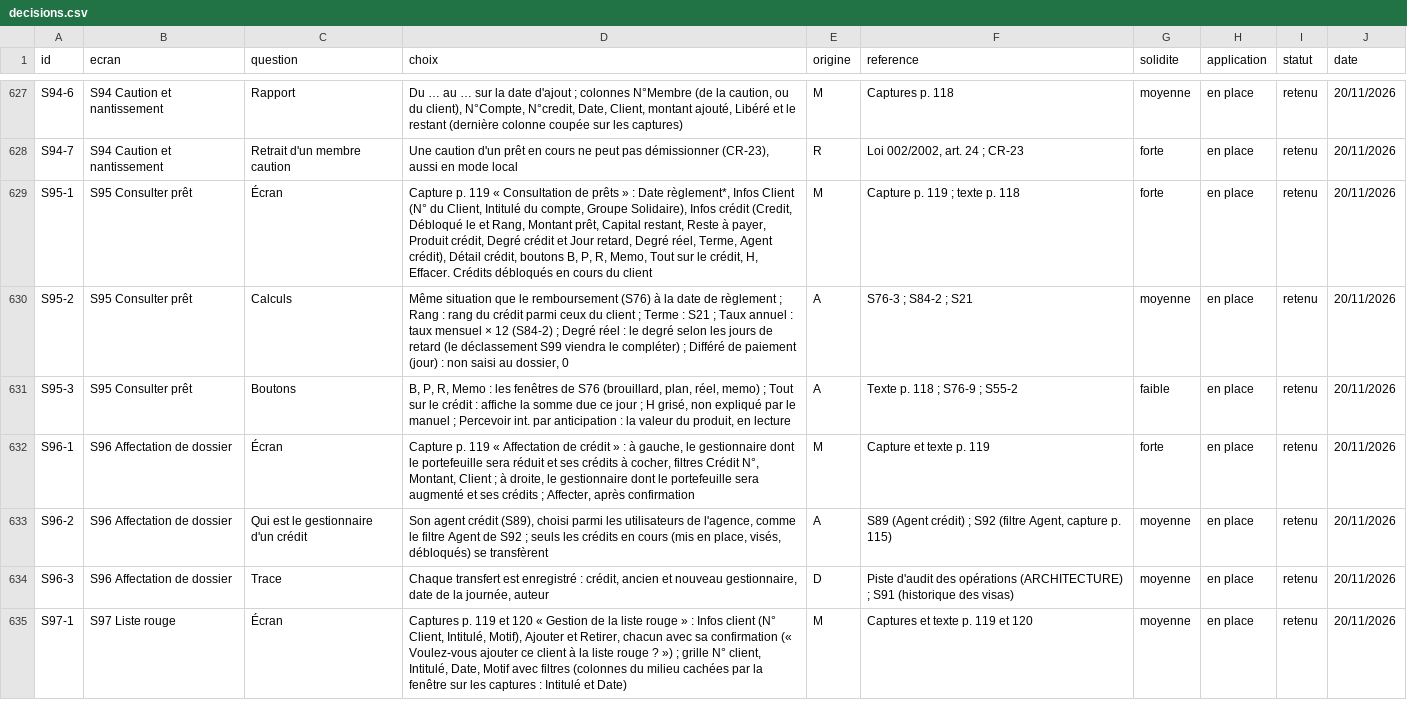
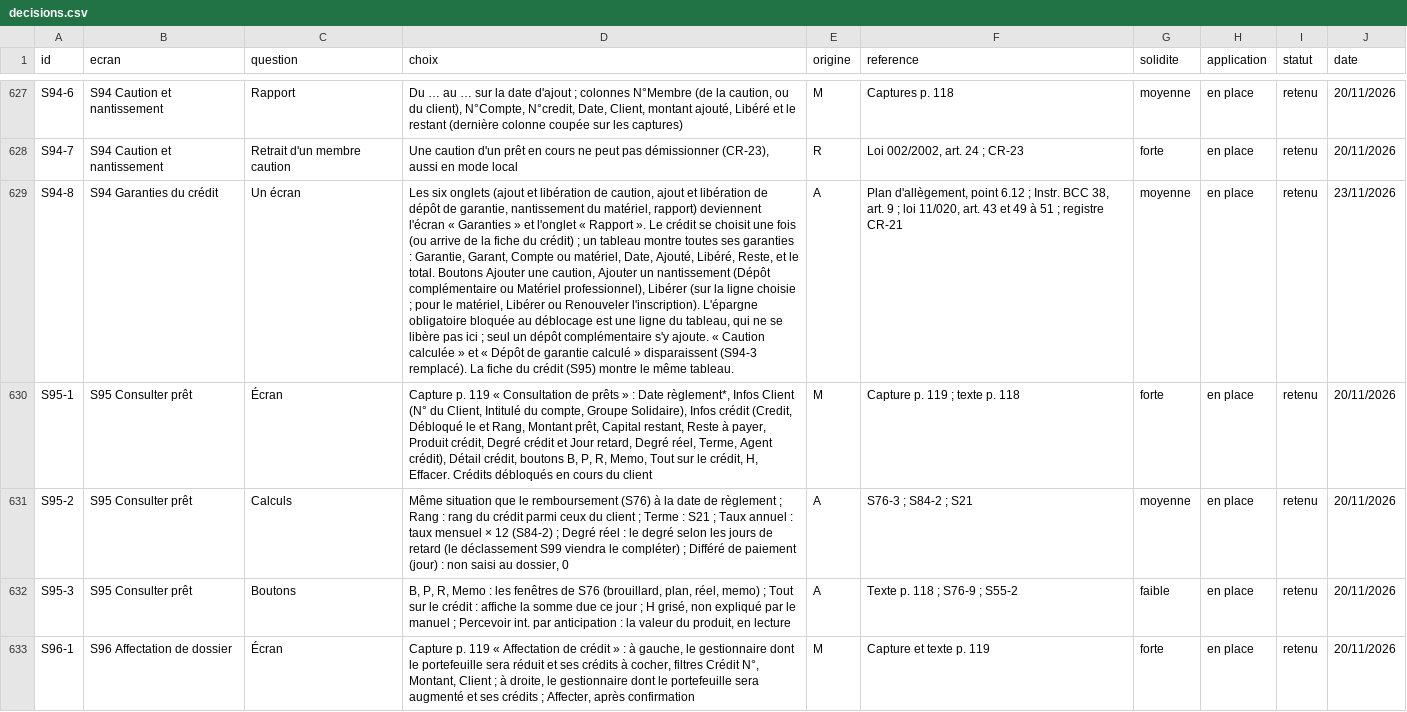
Before and after one commit to manatandu/Microfina-, a CSV file: replica/decisions.csv, drawn as a sheet; only a part is shown, gaps mark what is left out; the shorter side is filled out with more unchanged rows; the diff names each change by its address in the sheet, - before the commit and + after, or states it on an @@ line.

```diff
--- a/replica/decisions.csv
+++ b/replica/decisions.csv
+row 629: S94-8 | S94 Garanties du crédit | Un écran | Les six onglets (ajout et libération de caution, ajout et libération de dépôt de garantie, nantissement du matériel, rapport) deviennent l'écran « Garanties » et l'onglet « Rapport ». Le crédit se choisit une fois (ou arrive de la fiche du crédit) ; un tableau montre toutes ses garanties : Garantie, Garant, Compte ou matériel, Date, Ajouté, Libéré, Reste, et le total. Boutons Ajouter une caution, Ajouter un nantissement (Dépôt complémentaire ou Matériel professionnel), Libérer (sur la ligne choisie ; pour le matériel, Libérer ou Renouveler l'inscription). L'épargne obligatoire bloquée au déblocage est une ligne du tableau, qui ne se libère pas ici ; seul un dépôt complémentaire s'y ajoute. « Caution calculée » et « Dépôt de garantie calculé » disparaissent (S94-3 remplacé). La fiche du crédit (S95) montre le même tableau. | A | Plan d'allègement, point 6.12 ; Instr. BCC 38, art. 9 ; loi 11/020, art. 43 et 49 à 51 ; registre CR-21 | moyenne | en place | retenu | 23/11/2026
```
Also changed, not shown: replica/allegement.csv, 12 other files.
